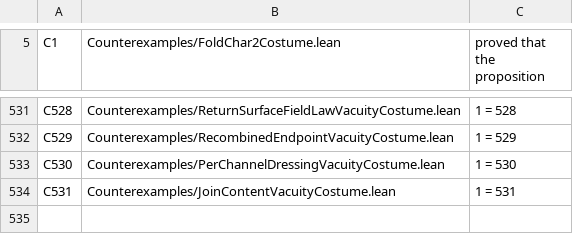
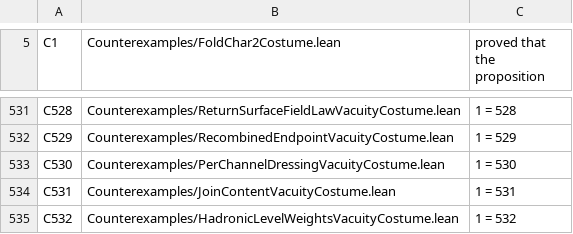
Before and after one commit to elliotweaver/phys-lean, a TSV file: scripts/costume_manifest.tsv, drawn as a sheet; only a part is shown, gaps mark what is left out; the diff names each change by its address in the sheet, - before the commit and + after, or states it on an @@ line.

Commit message:
HadronicLevelWeights (D2e, ARC-D REMAINDER, owner-directed): THE HADRONIC LEVEL WEIGHTS — the fold COUNTS the per-level Born occupancy the banked X4 mass-gap spectrum-as-a-SET discards. The FLOOR Born weight (level 1 = confinement scale = light-vector band edge, gap_floor_is_one) is derived EXACTLY = Nat.card(levelOccupancy 1) = 16 = 2·finrank Q (O Q) (floorOccupancy_eq_sixteen/_eq_two_dim): the 16 signed unit vectors ±eᵢ and nothing else, a certified TWO-SIDED value — >=16 (floorLabel_injective) AND <=16 (range_floorLabel_eq via the STRUCTURAL sumSq_eq_one_unique, a sum of 8 integer squares =1 forces exactly one ±1, NO decide over Z-boxes). Level-0 (massless core) occupancy = 1 (levelOccupancy_zero_eq). The D8-freezeout floor term tightens from bound to derived integer. ONE CAUSE: the SAME banked Born self-overlap gForm = reQ(v star w) = Sum 8 coord² (N24) that quantizes the spectrum to N (X4) and fixes the floor value to 1 ALSO fixes the floor multiplicity to 2·dim(O)=16; 16 falls out of finrank_O_eq_eight (N122). W9-dissolution: the brute Z-box decide (3^8=6561) MEASURED at 25s for a trivial case, REJECTED for the structural count. THEOREM-EXACT for the floor weight, level-0 weight, bijection, dim tie, teeth; general r_8(n) for n>=2 (Jacobi 8-square) route-not-yet-found, named forward. 22 audited decls foundations-only. C532 bites 1=532.

```diff
--- a/scripts/costume_manifest.tsv
+++ b/scripts/costume_manifest.tsv
+row 535: C532 | Counterexamples/HadronicLevelWeightsVacuityCostume.lean | 1 = 532
```
Also changed, not shown: 5 other files.
